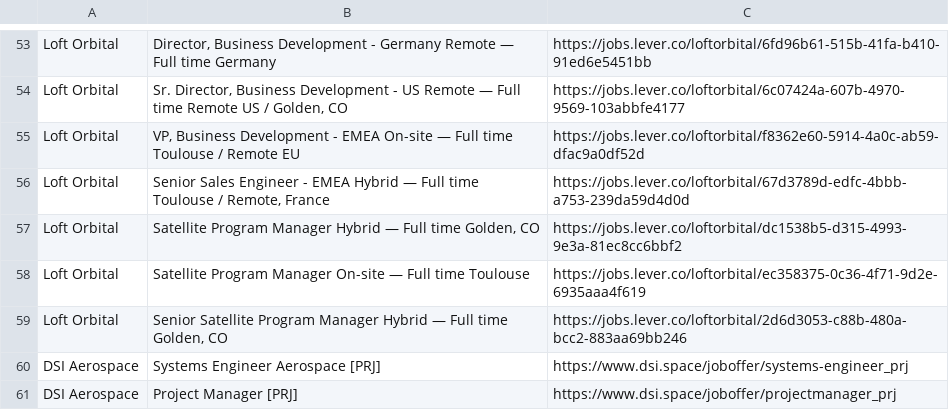
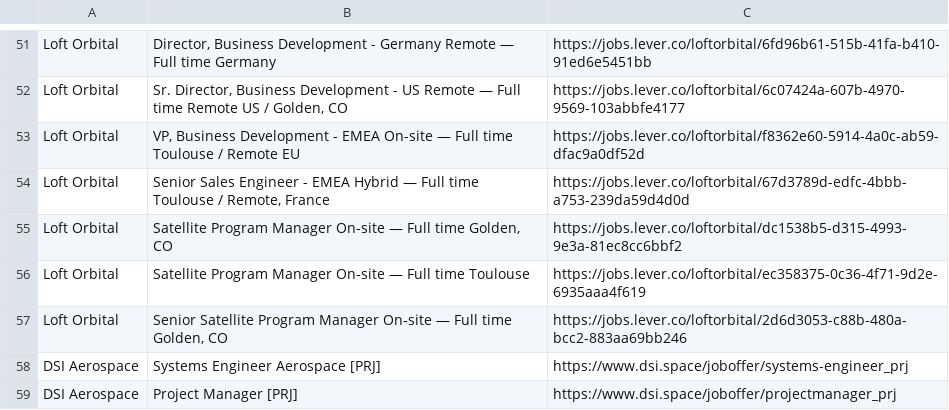
Before and after one commit to gourav1511/newspace-jobs, a CSV file: scraper/Jobs.csv, drawn as a sheet; only a part is shown, gaps mark what is left out; the diff covers the shown part only.

```diff
--- a/scraper/Jobs.csv
+++ b/scraper/Jobs.csv
@@ -56,5 +54,5 @@ Loft Orbital,"VP, Business Development - EMEA On-site — Full time Toulouse / R
 Loft Orbital,"Senior Sales Engineer - EMEA Hybrid — Full time Toulouse / Remote, France",https://jobs.lever.co/loftorbital/67d3789d-edfc-4bbb-a753-239da59d4d0d
-Loft Orbital,"Satellite Program Manager Hybrid — Full time Golden, CO",https://jobs.lever.co/loftorbital/dc1538b5-d315-4993-9e3a-81ec8cc6bbf2
+Loft Orbital,"Satellite Program Manager On-site — Full time Golden, CO",https://jobs.lever.co/loftorbital/dc1538b5-d315-4993-9e3a-81ec8cc6bbf2
 Loft Orbital,Satellite Program Manager On-site — Full time Toulouse,https://jobs.lever.co/loftorbital/ec358375-0c36-4f71-9d2e-6935aaa4f619
-Loft Orbital,"Senior Satellite Program Manager Hybrid — Full time Golden, CO",https://jobs.lever.co/loftorbital/2d6d3053-c88b-480a-bcc2-883aa69bb246
+Loft Orbital,"Senior Satellite Program Manager On-site — Full time Golden, CO",https://jobs.lever.co/loftorbital/2d6d3053-c88b-480a-bcc2-883aa69bb246
 DSI Aerospace,Systems Engineer Aerospace [PRJ],https://www.dsi.space/joboffer/systems-engineer_prj
```
Also changed, not shown: 3 added rows, 5 removed rows, 2 moved rows and 5 edited cells elsewhere in this file.
